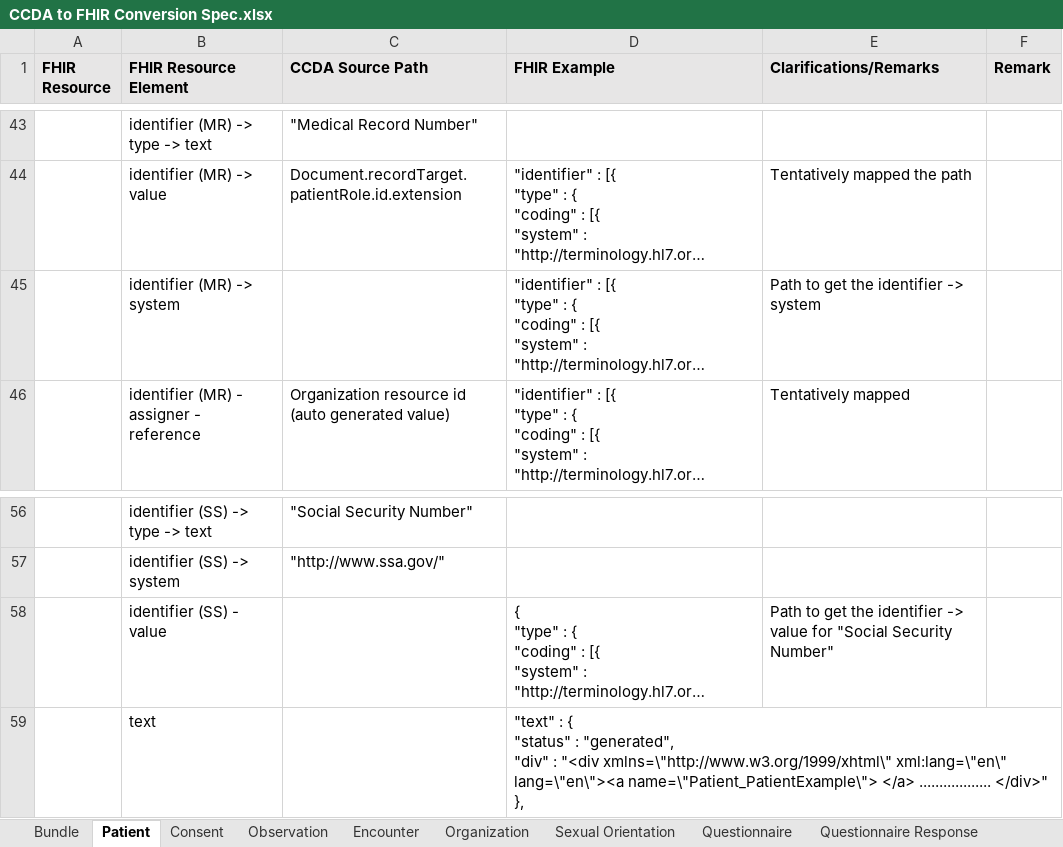
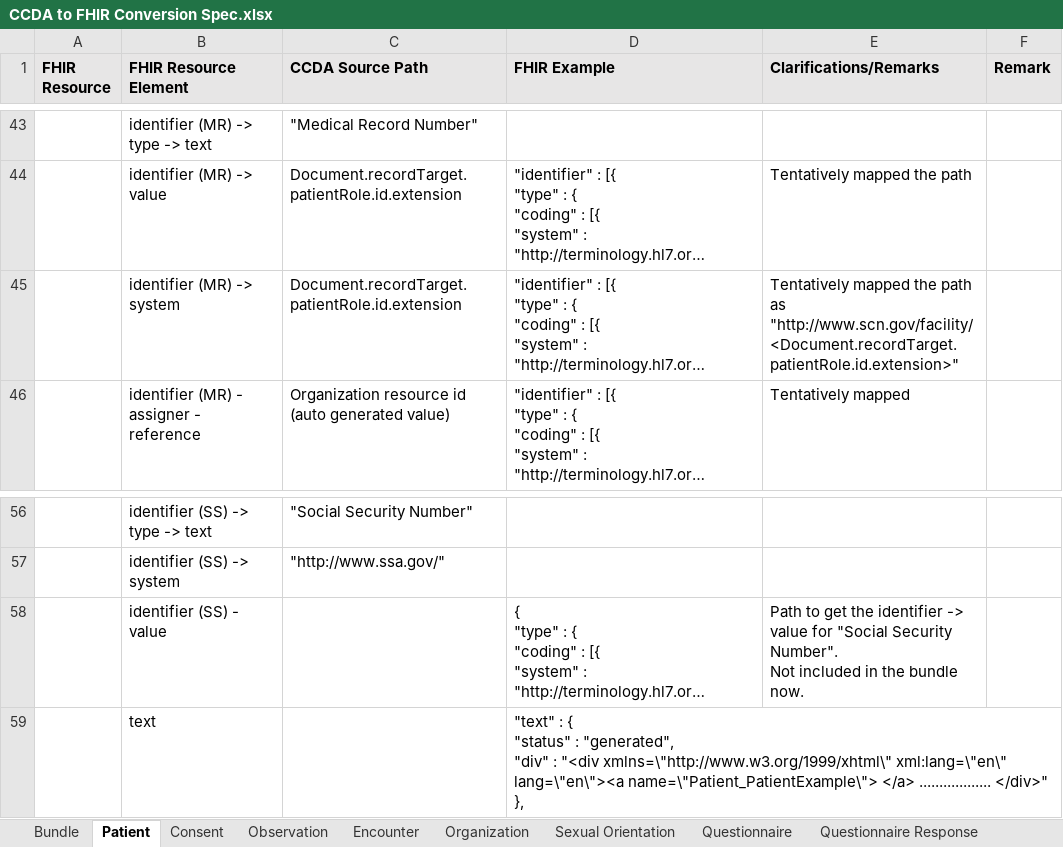
Before and after one commit to tech-by-design/polyglot-prime, an Excel workbook: support/specifications/ccda/CCDA to FHIR Conversion Spec.xlsx, sheet Patient, drawn as a sheet; only a part is shown, gaps mark what is left out; long unchanged cells end in …; values as stored, in another font and other column widths than the file's, no borders; ↵ is a line break in a cell; the diff names each change by its address in the sheet, - before the commit and + after, or states it on an @@ line.

Commit message:
docs: update ccda to fhir conversion specification document #1233

```diff
--- a/support/specifications/ccda/CCDA to FHIR Conversion Spec.xlsx (sheet Patient)
+++ b/support/specifications/ccda/CCDA to FHIR Conversion Spec.xlsx (sheet Patient)
-C45 (CCDA Source Path): (empty)
+C45 (CCDA Source Path): Document.recordTarget.patientRole.id.extension
-E45 (Clarifications/Remarks): Path to get the identifier -> system
+E45 (Clarifications/Remarks): Tentatively mapped the path as ↵ "http://www.scn.gov/facility/<Document.recordTarget.patientRole.id.extension>"
-E58 (Clarifications/Remarks): …"Social Security Number"
+E58 (Clarifications/Remarks): …"Social Security Number". ↵ Not included in the bundle now.
```
Also changed, not shown: sheet Consent, sheet Questionnaire Response, 2 other files.
